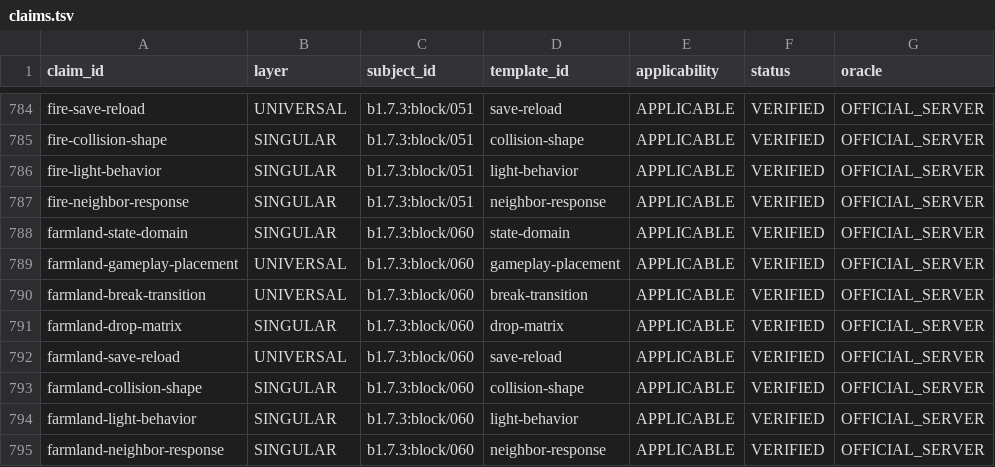
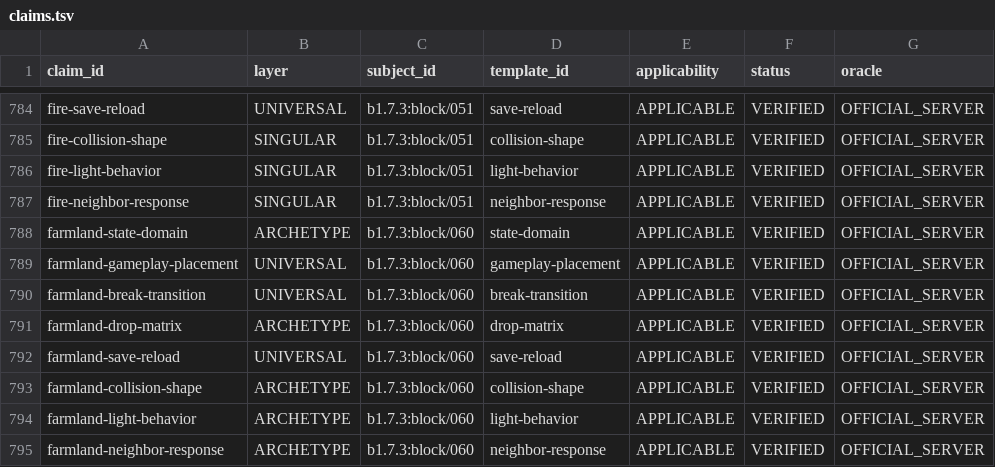
Before and after one commit to lucasrgt/Worldline, a TSV file: behavior/functional-census/b1.7.3/claims.tsv, drawn as a sheet; only a part is shown, gaps mark what is left out; the diff names each change by its address in the sheet, - before the commit and + after, or states it on an @@ line.

Commit message:
Align farmland claims with archetype routing

```diff
--- a/behavior/functional-census/b1.7.3/claims.tsv
+++ b/behavior/functional-census/b1.7.3/claims.tsv
-B788 (layer): SINGULAR
+B788 (layer): ARCHETYPE
-B791 (layer): SINGULAR
+B791 (layer): ARCHETYPE
-B793:B795 (layer): SINGULAR
+B793:B795 (layer): ARCHETYPE
```
Also changed, not shown: smokes/b173-farmland-subsystem-conformance-cycle/census-delta.tsv, 1 other file.
